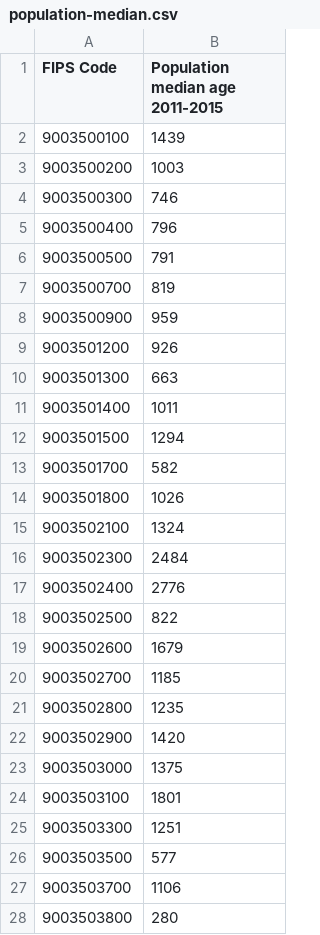
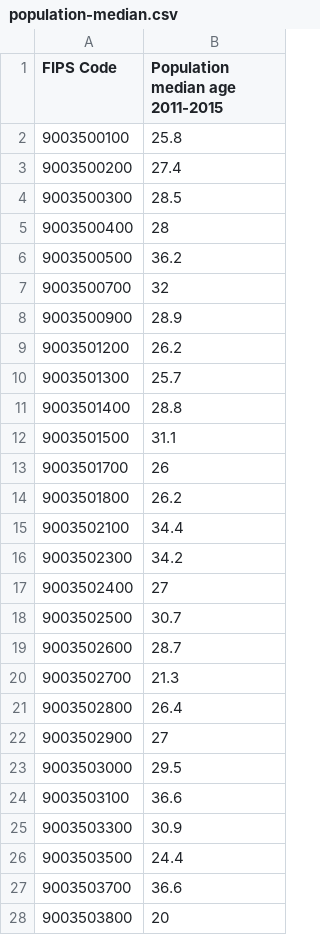
Before and after one commit to CT-Data-Collaborative/hartford-age-by-tracts, a CSV file: data/population-median.csv, drawn as a sheet; only a part is shown; the diff covers the shown part only.

```diff
--- a/data/population-median.csv
+++ b/data/population-median.csv
@@ -1,28 +1,28 @@
 "FIPS Code","Population median age 2011-2015"
-9003500100,1439
-9003500200,1003
-9003500300,746
-9003500400,796
-9003500500,791
-9003500700,819
-9003500900,959
-9003501200,926
-9003501300,663
-9003501400,1011
-9003501500,1294
-9003501700,582
-9003501800,1026
-9003502100,1324
-9003502300,2484
-9003502400,2776
-9003502500,822
-9003502600,1679
-9003502700,1185
-9003502800,1235
-9003502900,1420
-9003503000,1375
-9003503100,1801
-9003503300,1251
-9003503500,577
-9003503700,1106
-9003503800,280
+9003500100,25.8
+9003500200,27.4
+9003500300,28.5
+9003500400,28
+9003500500,36.2
+9003500700,32
+9003500900,28.9
+9003501200,26.2
+9003501300,25.7
+9003501400,28.8
+9003501500,31.1
+9003501700,26
+9003501800,26.2
+9003502100,34.4
+9003502300,34.2
+9003502400,27
+9003502500,30.7
+9003502600,28.7
+9003502700,21.3
+9003502800,26.4
+9003502900,27
+9003503000,29.5
+9003503100,36.6
+9003503300,30.9
+9003503500,24.4
+9003503700,36.6
+9003503800,20
```
Also changed, not shown: 13 edited cells elsewhere in this file, 3 other files.
